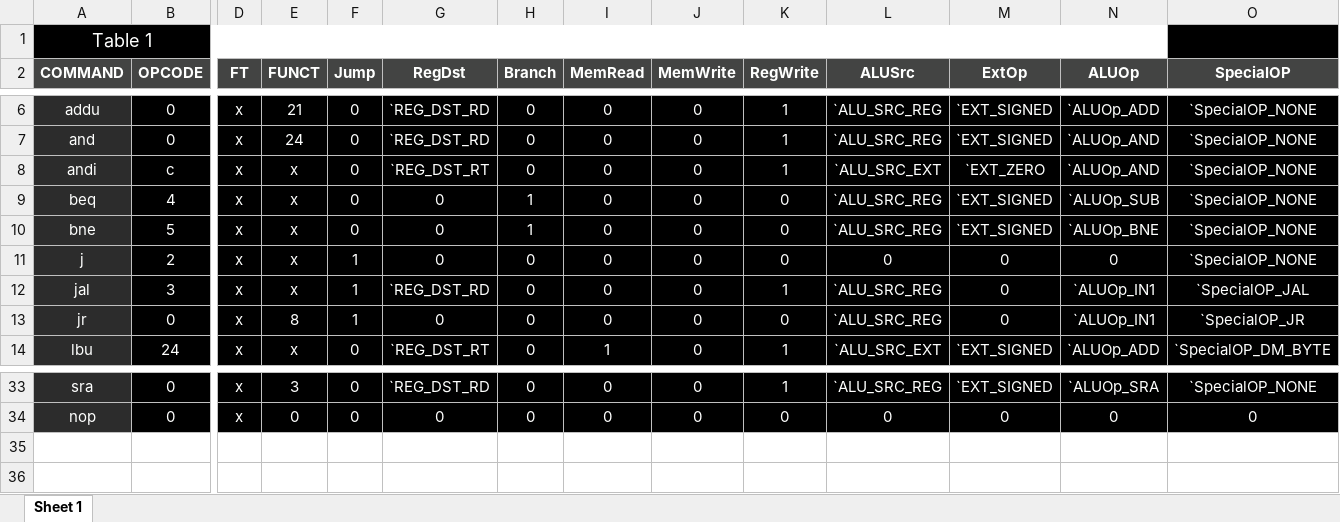
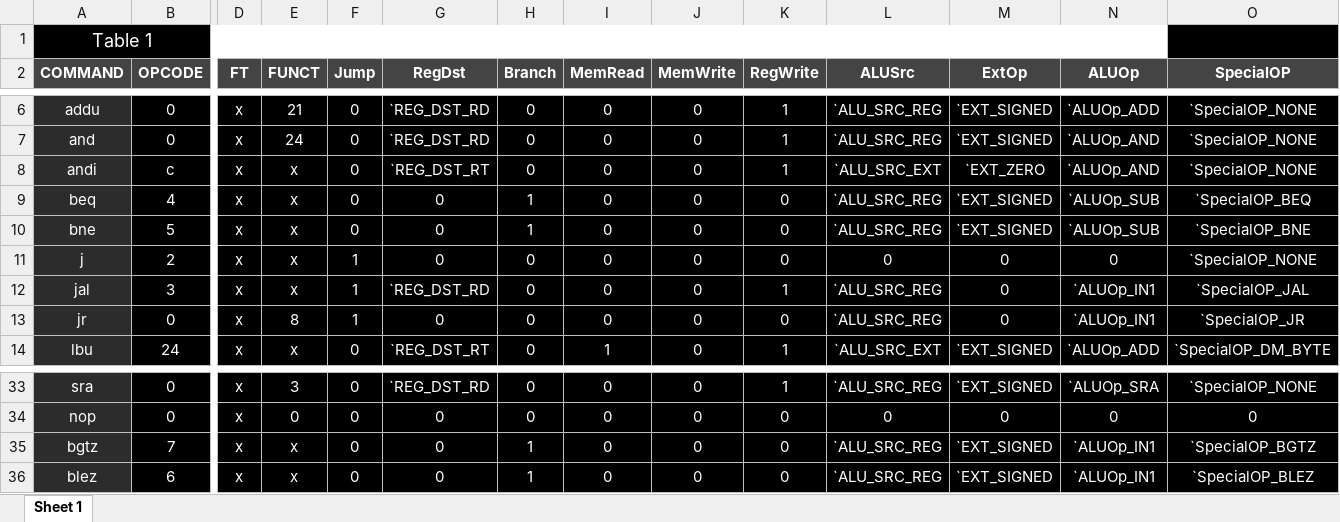
Before and after one commit to roiamiel1/FPGADrone, an Excel workbook: scripts/mips32_r2000_instruction_set.xlsx, sheet Sheet 1, drawn as a sheet; only a part is shown, gaps mark what is left out; values as stored, in another font and other column widths than the file's, no borders; rows hold the shown columns only; the diff names each change by its address in the sheet, - before the commit and + after, or states it on an @@ line.

Commit message:
add bgtz and blez instructions to control

```diff
--- a/scripts/mips32_r2000_instruction_set.xlsx (sheet Sheet 1)
+++ b/scripts/mips32_r2000_instruction_set.xlsx (sheet Sheet 1)
-O9 (SpecialOP): `SpecialOP_NONE
+O9 (SpecialOP): `SpecialOP_BEQ
-N10 (ALUOp): `ALUOp_BNE
+N10 (ALUOp): `ALUOp_SUB
-O10 (SpecialOP): `SpecialOP_NONE
+O10 (SpecialOP): `SpecialOP_BNE
+row 35: bgtz | 7 | x | x | 0 | 0 | 1 | 0 | 0 | 0 | `ALU_SRC_REG | `EXT_SIGNED | `ALUOp_IN1 | `SpecialOP_BGTZ
+row 36: blez | 6 | x | x | 0 | 0 | 1 | 0 | 0 | 0 | `ALU_SRC_REG | `EXT_SIGNED | `ALUOp_IN1 | `SpecialOP_BLEZ
```
Also changed, not shown: 1 other file.
